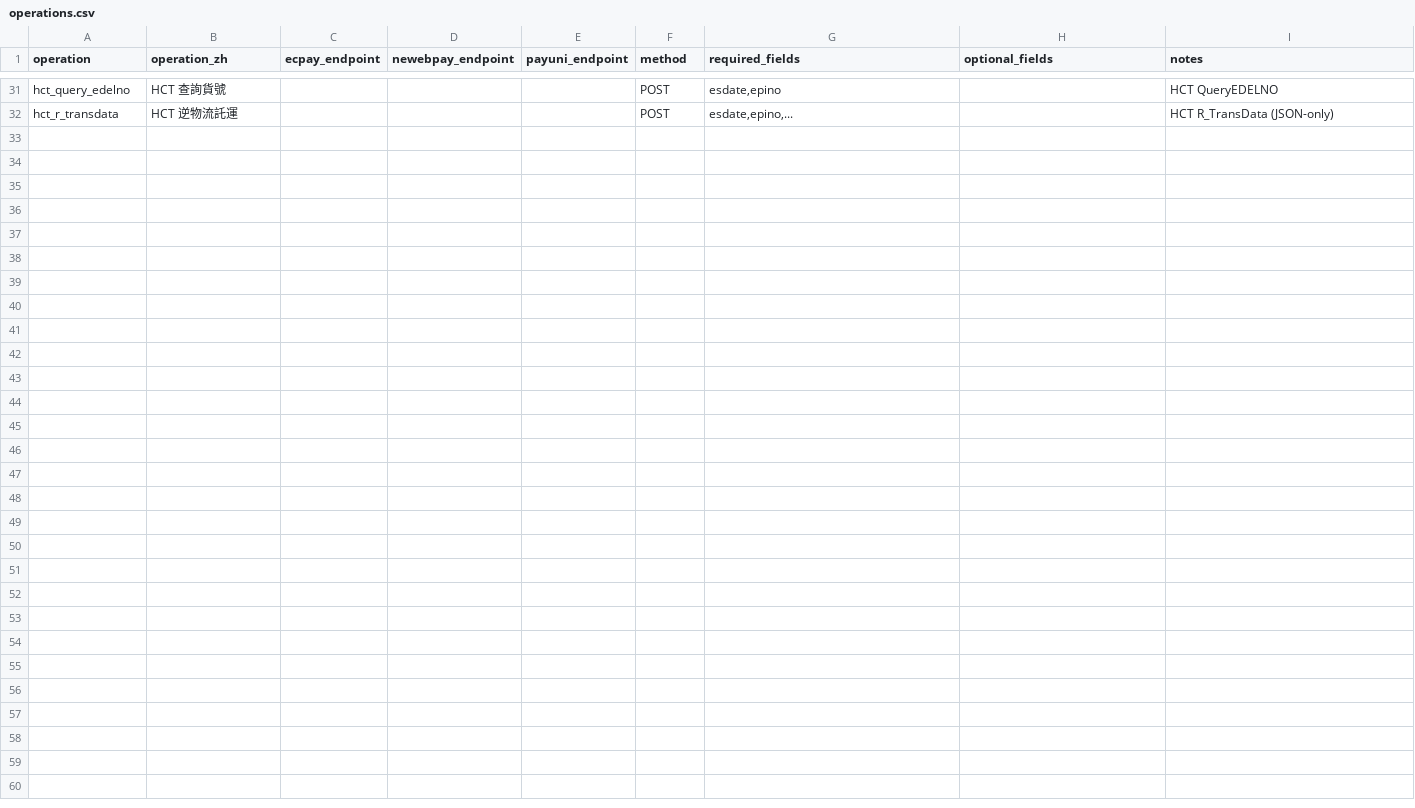
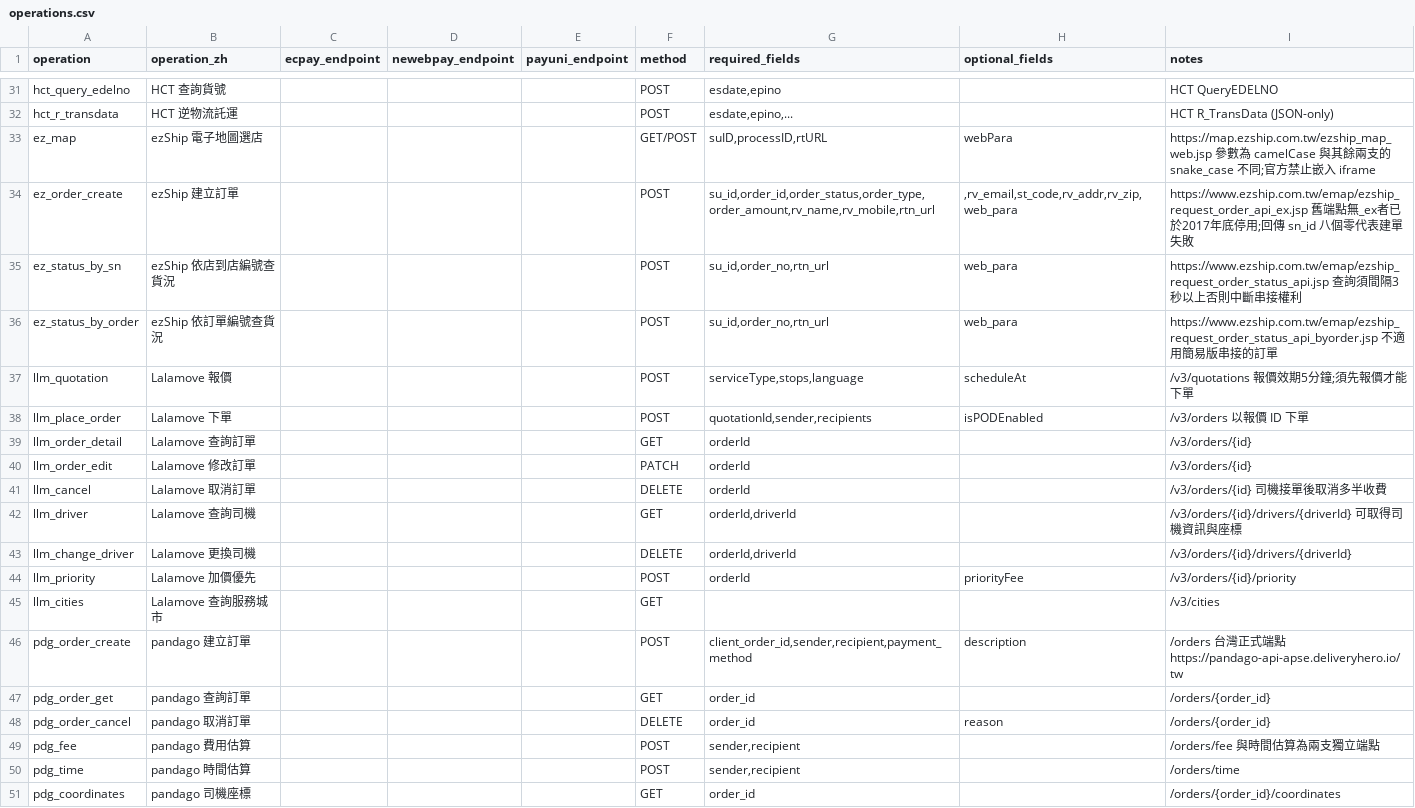
Before and after one commit to Moksa1123/taiwan-ecommerce-toolkit, a CSV file: logistics-cli/assets/taiwan-logistics/data/operations.csv, drawn as a sheet; only a part is shown, gaps mark what is left out.

```diff
--- a/logistics-cli/assets/taiwan-logistics/data/operations.csv
+++ b/logistics-cli/assets/taiwan-logistics/data/operations.csv
@@ -32 +32,20 @@ hct_query_edelno,HCT 查詢貨號,,,,POST,"esdate,epino",,HCT QueryEDELNO
 hct_r_transdata,HCT 逆物流託運,,,,POST,"esdate,epino,...",,HCT R_TransData (JSON-only)
+ez_map,ezShip 電子地圖選店,,,,GET/POST,"suID,processID,rtURL",webPara,https://map.ezship.com.tw/ezship_map_web.jsp 參數為 camelCase 與其餘兩支的 snake_case 不同;官方禁止嵌入 iframe
+ez_order_create,ezShip 建立訂單,,,,POST,"su_id,order_id,order_status,order_type,order_amount,rv_name,rv_mobile,rtn_url",",rv_email,st_code,rv_addr,rv_zip,web_para",https://www.ezship.com.tw/emap/ezship_request_order_api_ex.jsp 舊端點無_ex者已於2017年底停用;回傳 sn_id 八個零代表建單失敗
+ez_status_by_sn,ezShip 依店到店編號查貨況,,,,POST,"su_id,order_no,rtn_url",web_para,https://www.ezship.com.tw/emap/ezship_request_order_status_api.jsp 查詢須間隔3秒以上否則中斷串接權利
+ez_status_by_order,ezShip 依訂單編號查貨況,,,,POST,"su_id,order_no,rtn_url",web_para,https://www.ezship.com.tw/emap/ezship_request_order_status_api_byorder.jsp 不適用簡易版串接的訂單
+llm_quotation,Lalamove 報價,,,,POST,"serviceType,stops,language",scheduleAt,/v3/quotations 報價效期5分鐘;須先報價才能下單
+llm_place_order,Lalamove 下單,,,,POST,"quotationId,sender,recipients",isPODEnabled,/v3/orders 以報價 ID 下單
+llm_order_detail,Lalamove 查詢訂單,,,,GET,orderId,,/v3/orders/{id}
+llm_order_edit,Lalamove 修改訂單,,,,PATCH,orderId,,/v3/orders/{id}
+llm_cancel,Lalamove 取消訂單,,,,DELETE,orderId,,/v3/orders/{id} 司機接單後取消多半收費
+llm_driver,Lalamove 查詢司機,,,,GET,"orderId,driverId",,/v3/orders/{id}/drivers/{driverId} 可取得司機資訊與座標
+llm_change_driver,Lalamove 更換司機,,,,DELETE,"orderId,driverId",,/v3/orders/{id}/drivers/{driverId}
+llm_priority,Lalamove 加價優先,,,,POST,orderId,priorityFee,/v3/orders/{id}/priority
+llm_cities,Lalamove 查詢服務城市,,,,GET,,,/v3/cities
+pdg_order_create,pandago 建立訂單,,,,POST,"client_order_id,sender,recipient,payment_method",description,/orders 台灣正式端點 https://pandago-api-apse.deliveryhero.io/tw
+pdg_order_get,pandago 查詢訂單,,,,GET,order_id,,/orders/{order_id}
+pdg_order_cancel,pandago 取消訂單,,,,DELETE,order_id,reason,/orders/{order_id}
+pdg_fee,pandago 費用估算,,,,POST,"sender,recipient",,/orders/fee 與時間估算為兩支獨立端點
+pdg_time,pandago 時間估算,,,,POST,"sender,recipient",,/orders/time
+pdg_coordinates,pandago 司機座標,,,,GET,order_id,,/orders/{order_id}/coordinates
```
Also changed, not shown: invoice-cli/assets/taiwan-invoice/data/operations.csv, 10 other files.
